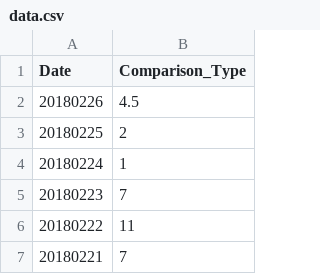
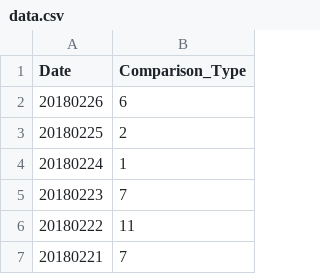
Before and after one commit to haifeng-jin/github_io_source, a CSV file: js/data.csv, drawn as a sheet; only a part is shown.

Commit message:
tracker

```diff
--- a/js/data.csv
+++ b/js/data.csv
@@ -1,3 +1,3 @@
 Date,Comparison_Type
-20180226,4.5
+20180226,6
 20180225,2
```
